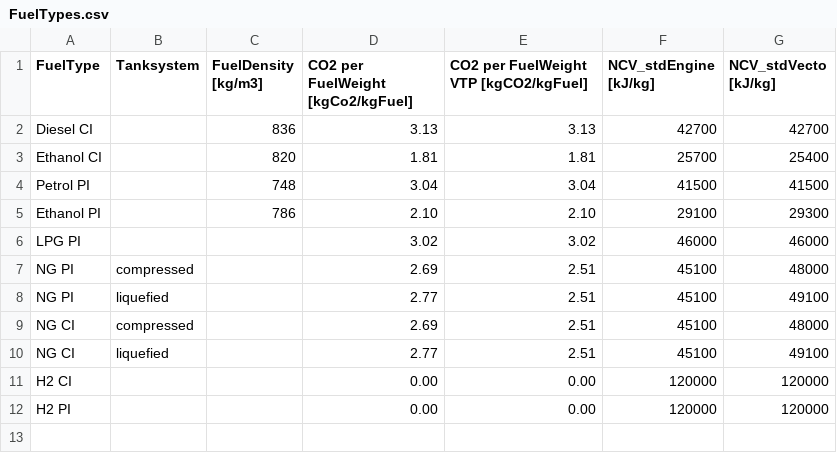
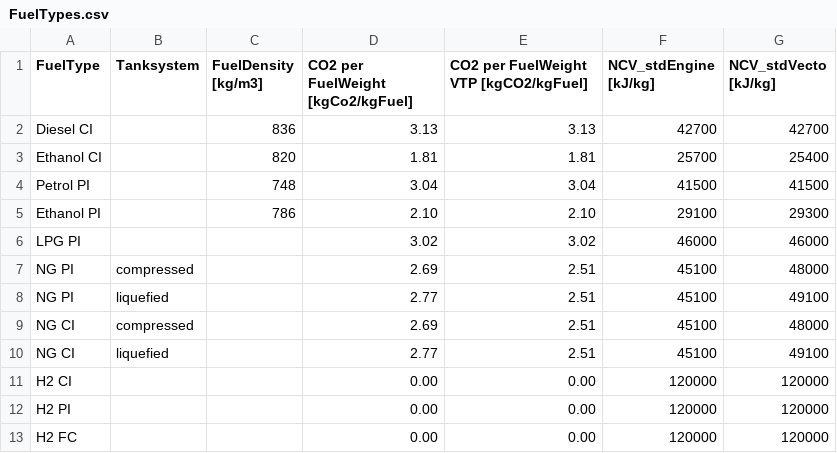
Before and after one commit to tanawadeatharva/BharatVECTO, a CSV file: VectoCore/VectoCore/Resources/Declaration/FuelTypes.csv, drawn as a sheet; the diff names each change by its address in the sheet, - before the commit and + after, or states it on an @@ line.

```diff
--- a/VectoCore/VectoCore/Resources/Declaration/FuelTypes.csv
+++ b/VectoCore/VectoCore/Resources/Declaration/FuelTypes.csv
+row 13: H2 FC |  |  | 0.00 | 0.00 | 120000 | 120000
```
Also changed, not shown: 19 other files.
